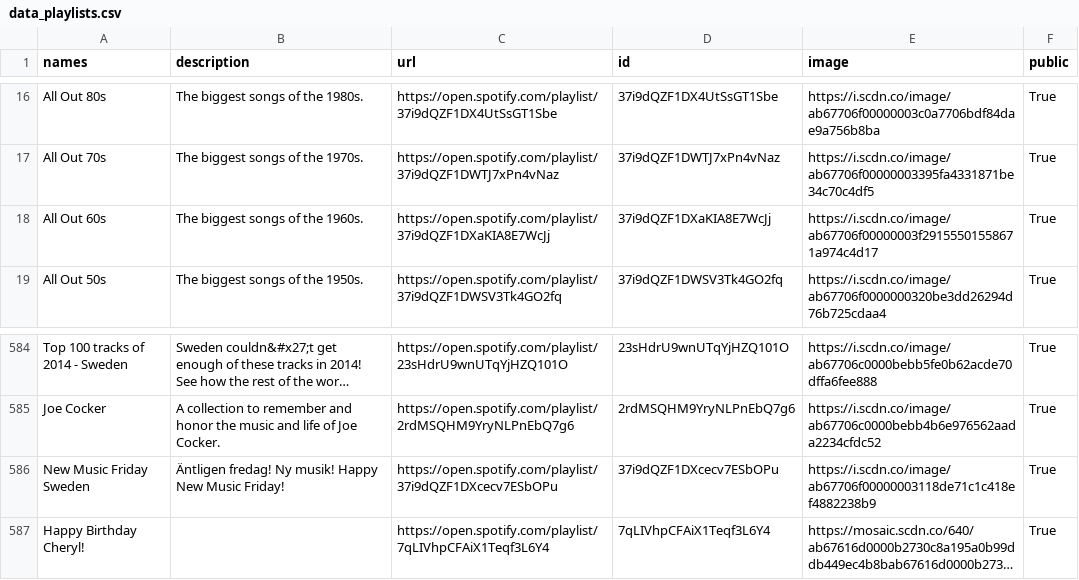
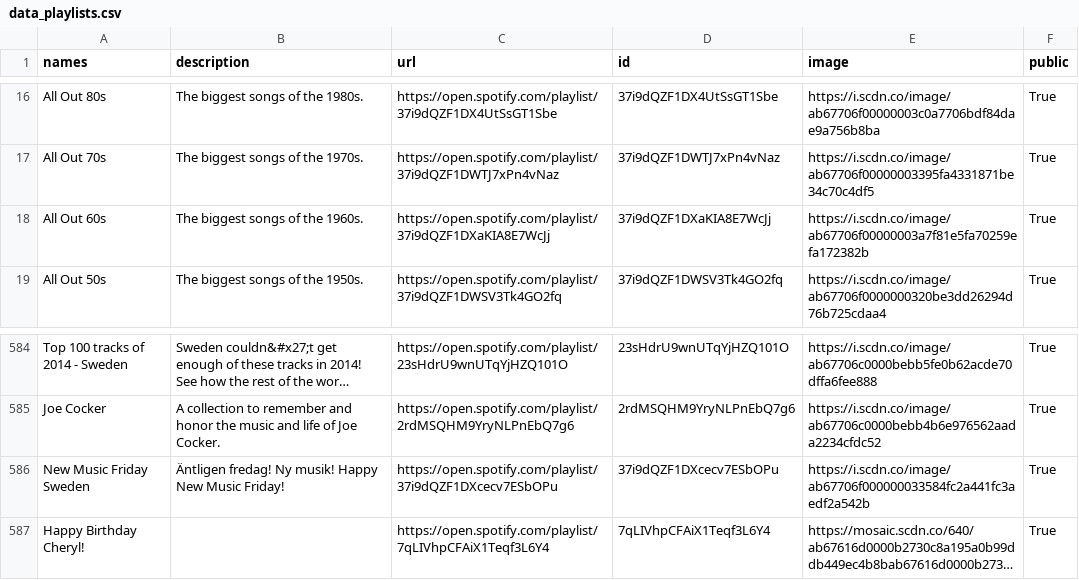
Before and after one commit to GrAMATO/Spotify_final, a CSV file: Testfolder/data_playlists.csv, drawn as a sheet; only a part is shown, gaps mark what is left out; long unchanged cells end in …; the diff covers the shown part only; the diff names each change by its address in the sheet, - before the commit and + after, or states it on an @@ line.

```diff
--- a/Testfolder/data_playlists.csv
+++ b/Testfolder/data_playlists.csv
-E18 (image): https://i.scdn.co/image/ab67706f00000003f29155501558671a974c4d17
+E18 (image): https://i.scdn.co/image/ab67706f00000003a7f81e5fa70259efa172382b
-E586 (image): https://i.scdn.co/image/ab67706f00000003118de71c1c418ef4882238b9
+E586 (image): https://i.scdn.co/image/ab67706f000000033584fc2a441fc3aedf2a542b
```
Also changed, not shown: 22 edited cells elsewhere in this file.
